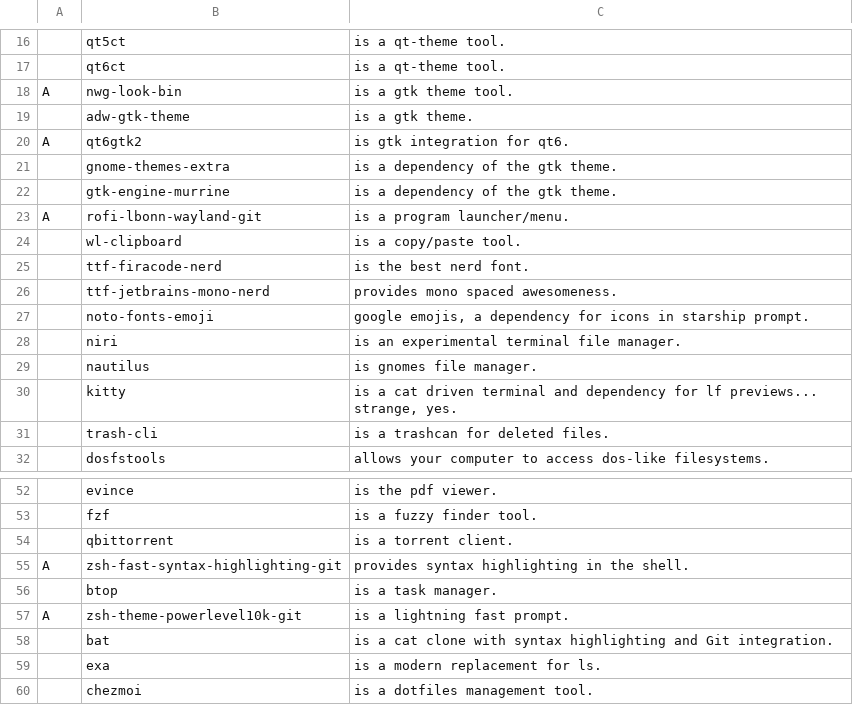
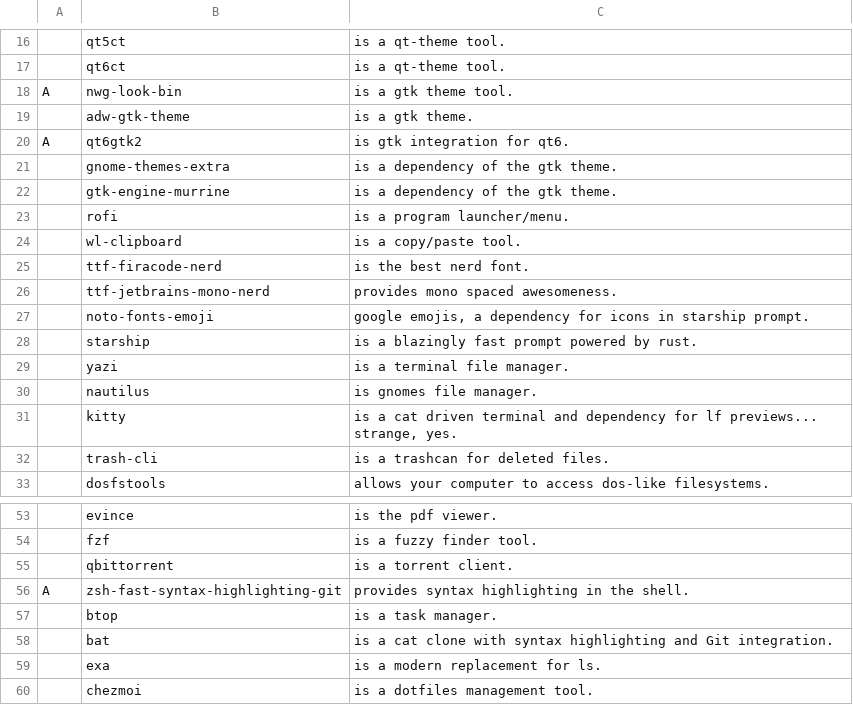
Before and after one commit to askeko/AARBS-wayland, a CSV file: progs.csv, drawn as a sheet; only a part is shown, gaps mark what is left out; removed rows and columns are numbered as before the commit, all else as after; the diff names each change by its address in the sheet, - before the commit and + after, or states it on an @@ line.

Commit message:
stuff

```diff
--- a/progs.csv
+++ b/progs.csv
-row 23: A | rofi-lbonn-wayland-git | is a program launcher/menu.
+row 23:  | rofi | is a program launcher/menu.
-row 28:  | niri | is an experimental terminal file manager.
+row 28:  | starship | is a blazingly fast prompt powered by rust.
+row 29:  | yazi | is a terminal file manager.
-row 57: A | zsh-theme-powerlevel10k-git | is a lightning fast prompt.
```
